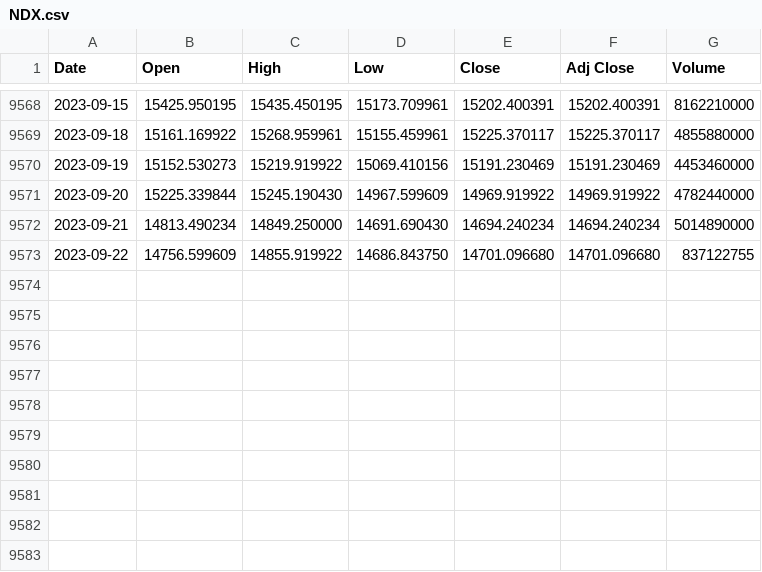
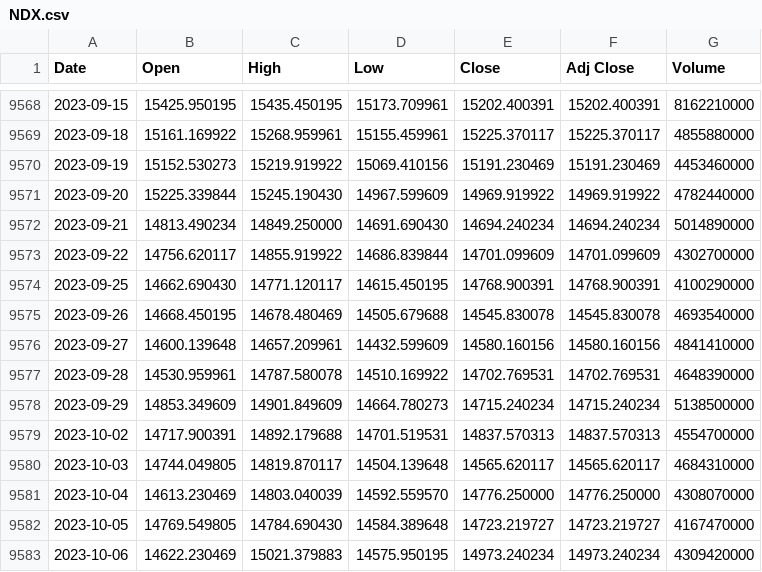
Before and after one commit to sedihub/personal, a CSV file: notebooks/Finance/csv_files/NDX.csv, drawn as a sheet; only a part is shown, gaps mark what is left out.

```diff
--- a/notebooks/Finance/csv_files/NDX.csv
+++ b/notebooks/Finance/csv_files/NDX.csv
@@ -9572,2 +9572,12 @@ Date,Open,High,Low,Close,Adj Close,Volume
 2023-09-21,14813.490234,14849.250000,14691.690430,14694.240234,14694.240234,5014890000
-2023-09-22,14756.599609,14855.919922,14686.843750,14701.096680,14701.096680,837122755
+2023-09-22,14756.620117,14855.919922,14686.839844,14701.099609,14701.099609,4302700000
+2023-09-25,14662.690430,14771.120117,14615.450195,14768.900391,14768.900391,4100290000
+2023-09-26,14668.450195,14678.480469,14505.679688,14545.830078,14545.830078,4693540000
+2023-09-27,14600.139648,14657.209961,14432.599609,14580.160156,14580.160156,4841410000
+2023-09-28,14530.959961,14787.580078,14510.169922,14702.769531,14702.769531,4648390000
+2023-09-29,14853.349609,14901.849609,14664.780273,14715.240234,14715.240234,5138500000
+2023-10-02,14717.900391,14892.179688,14701.519531,14837.570313,14837.570313,4554700000
+2023-10-03,14744.049805,14819.870117,14504.139648,14565.620117,14565.620117,4684310000
+2023-10-04,14613.230469,14803.040039,14592.559570,14776.250000,14776.250000,4308070000
+2023-10-05,14769.549805,14784.690430,14584.389648,14723.219727,14723.219727,4167470000
+2023-10-06,14622.230469,15021.379883,14575.950195,14973.240234,14973.240234,4309420000
```
Also changed, not shown: notebooks/Finance/csv_files/GOOG.csv, notebooks/Finance/csv_files/WSJ_SP500.csv, 1 other file.
